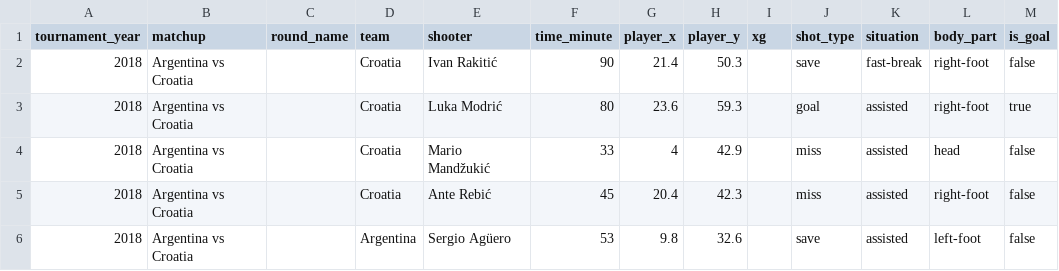
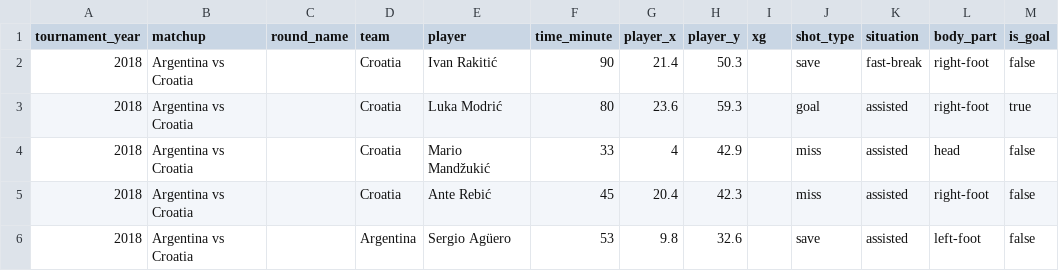
Before and after one commit to astrodataus/world-cup-insights, a CSV file: data/shot_map.csv, drawn as a sheet; only a part is shown.

```diff
--- a/data/shot_map.csv
+++ b/data/shot_map.csv
@@ -1,2 +1,2 @@
-tournament_year,matchup,round_name,team,shooter,time_minute,player_x,player_y,xg,shot_type,situation,body_part,is_goal
+tournament_year,matchup,round_name,team,player,time_minute,player_x,player_y,xg,shot_type,situation,body_part,is_goal
 2018,Argentina vs Croatia,,Croatia,Ivan Rakitić,90,21.4,50.3,,save,fast-break,right-foot,false
```
Also changed, not shown: data/creator_leaderboard.csv, data/player_finishing_metrics.csv, 1 other file.
